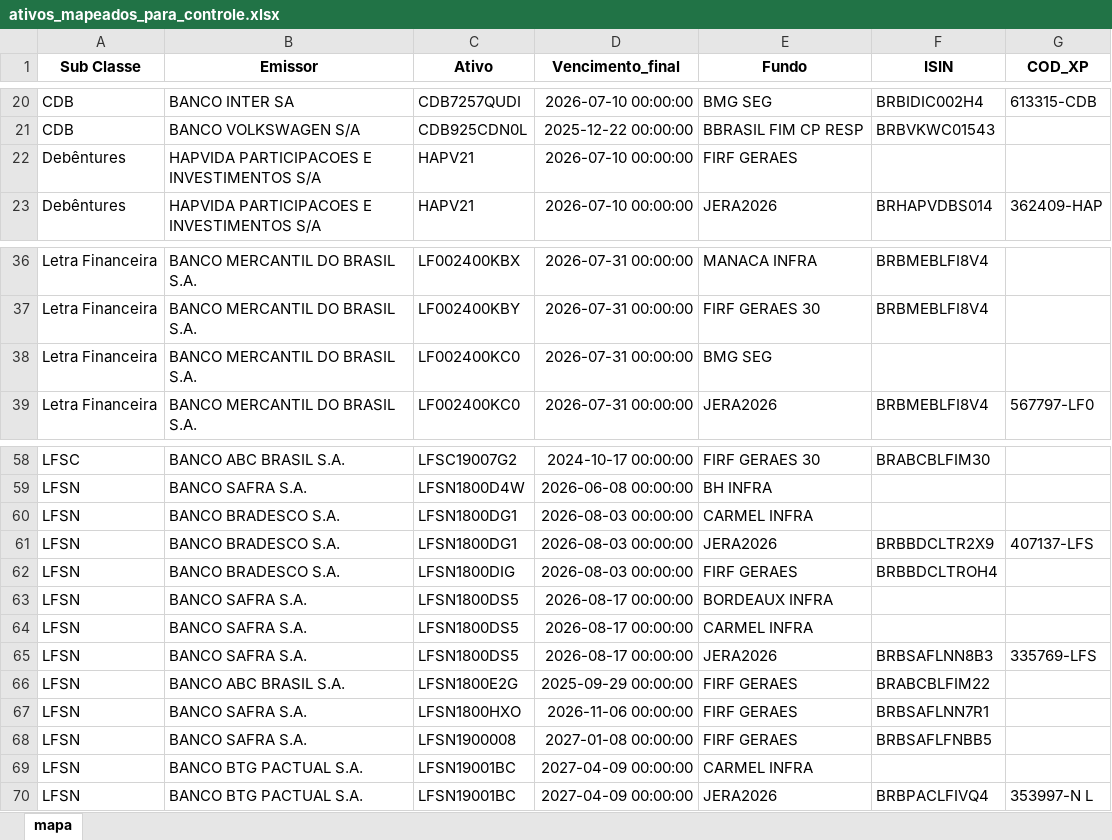
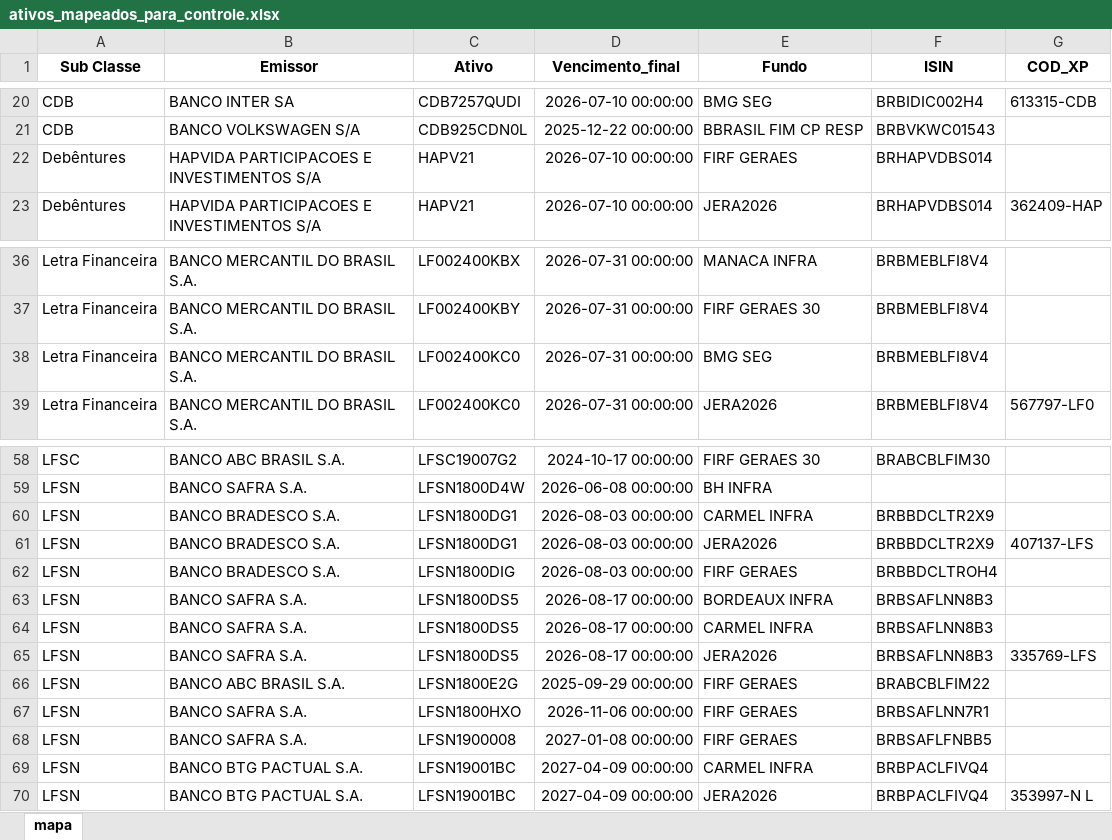
Before and after one commit to AFINVEST/Projeto-Hedge-CDI, an Excel workbook: Dados/ativos_mapeados_para_controle.xlsx, sheet mapa, drawn as a sheet; only a part is shown, gaps mark what is left out; values as stored, in another font and other column widths than the file's, no borders; the diff names each change by its address in the sheet, - before the commit and + after, or states it on an @@ line.

```diff
--- a/Dados/ativos_mapeados_para_controle.xlsx (sheet mapa)
+++ b/Dados/ativos_mapeados_para_controle.xlsx (sheet mapa)
-F22 (ISIN): (empty)
+F22 (ISIN): BRHAPVDBS014
-F38 (ISIN): (empty)
+F38 (ISIN): BRBMEBLFI8V4
-F60 (ISIN): (empty)
+F60 (ISIN): BRBBDCLTR2X9
-F63:F64 (ISIN): (empty)
+F63:F64 (ISIN): BRBSAFLNN8B3
-F69 (ISIN): (empty)
+F69 (ISIN): BRBPACLFIVQ4
```
Also changed, not shown: Dados/ativos_mapeados_com_taxa_efetiva.xlsx, 3 other files.
